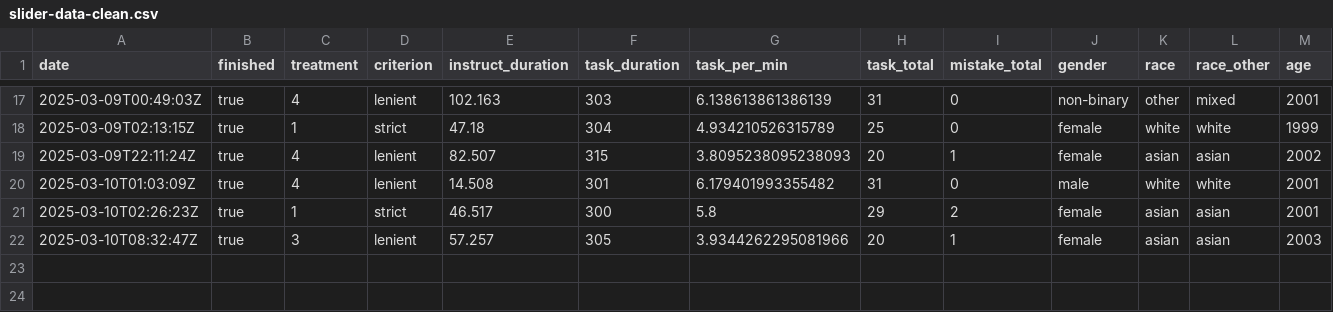
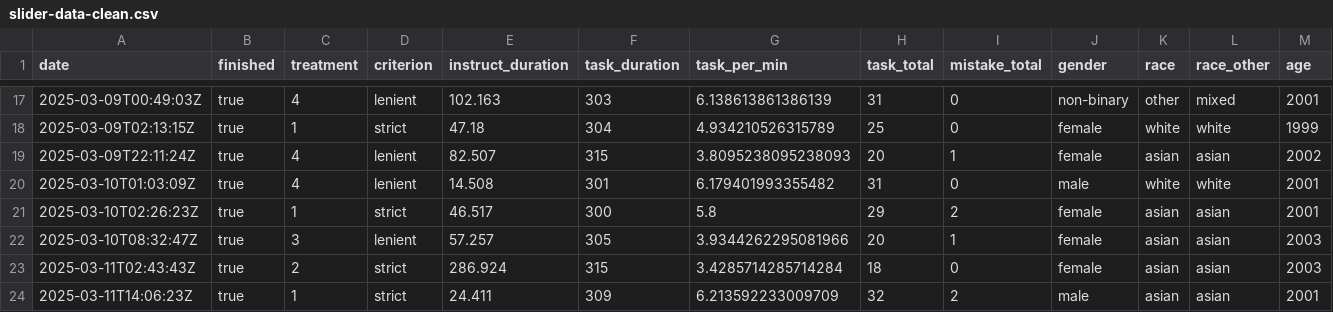
Before and after one commit to aspenhan/destructive-multi-dimensional-reference-points, a CSV file: data/slider-data-clean.csv, drawn as a sheet; only a part is shown, gaps mark what is left out; rows hold the shown columns only; the diff names each change by its address in the sheet, - before the commit and + after, or states it on an @@ line.

Commit message:
update data

```diff
--- a/data/slider-data-clean.csv
+++ b/data/slider-data-clean.csv
+row 23: 2025-03-11T02:43:43Z | true | 2 | strict | 286.924 | 315 | 3.4285714285714284 | 18 | 0 | female | asian | asian | 2003
+row 24: 2025-03-11T14:06:23Z | true | 1 | strict | 24.411 | 309 | 6.213592233009709 | 32 | 2 | male | asian | asian | 2001
```
Also changed, not shown: data/loss-aversion-data.csv, data/slider-data-main.csv, 1 other file.
